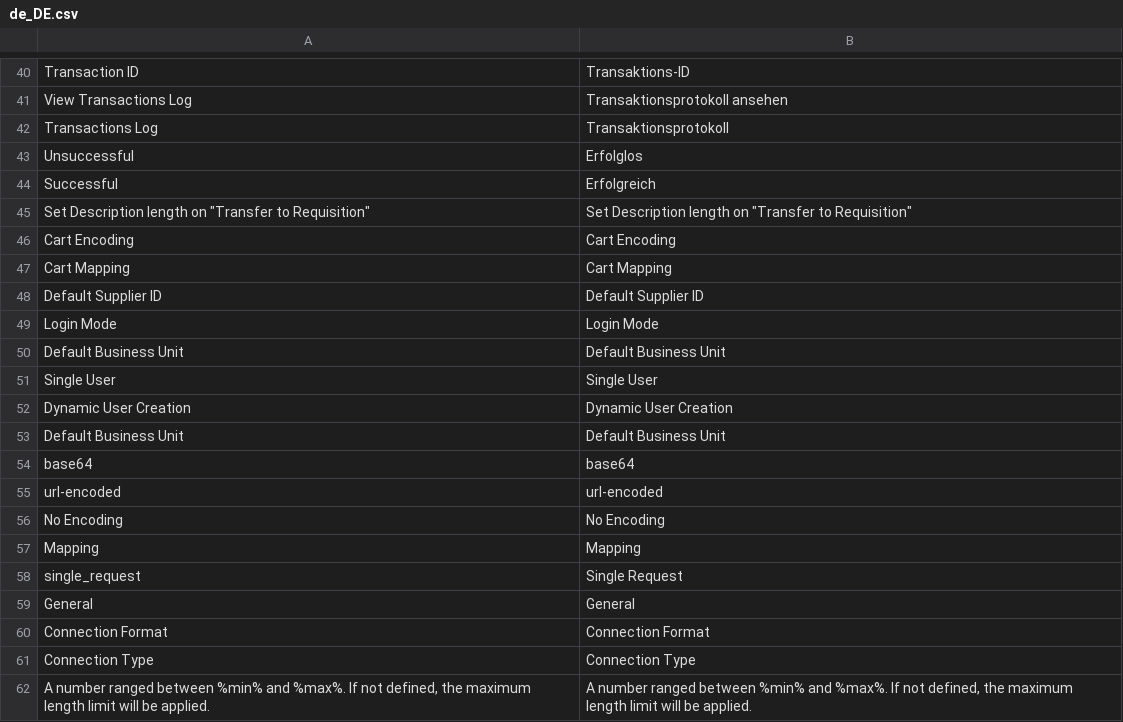
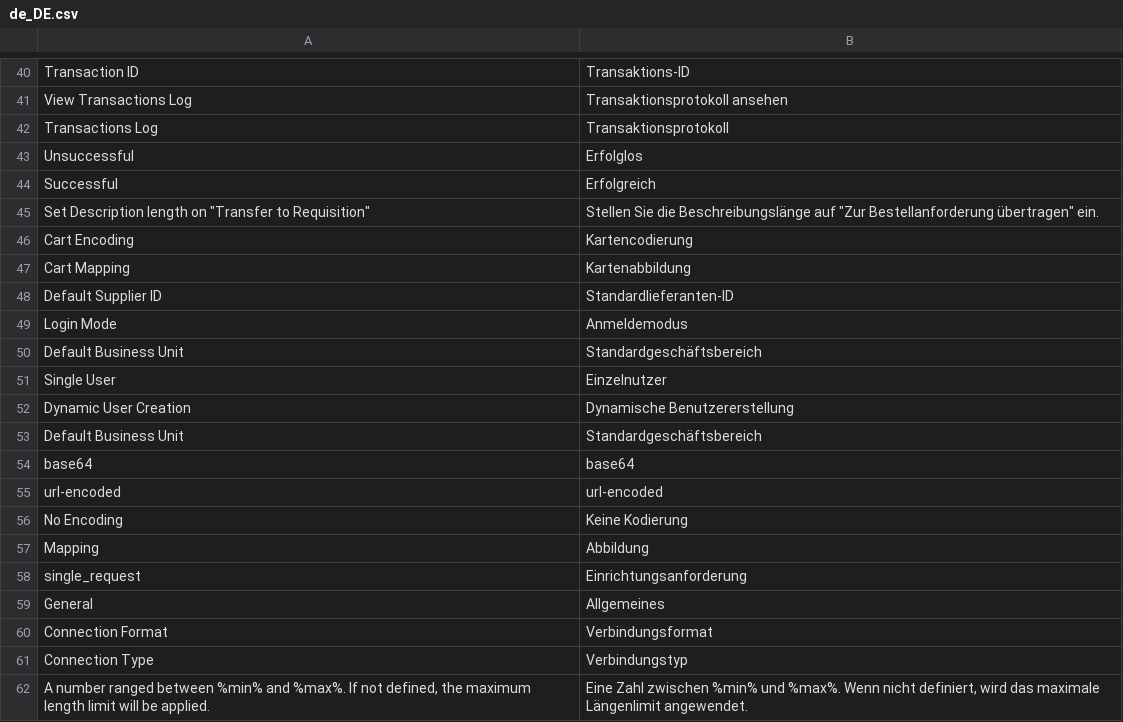
Before and after one commit to spryker-eco/punchout-catalogs, a CSV file: data/translation/Zed/de_DE.csv, drawn as a sheet; only a part is shown, gaps mark what is left out.

Commit message:
PS-9323: added DE translations [TL review comment fixes]

```diff
--- a/data/translation/Zed/de_DE.csv
+++ b/data/translation/Zed/de_DE.csv
@@ -44,19 +44,19 @@ Unsuccessful,Erfolglos
 Successful,Erfolgreich
-"Set Description length on ""Transfer to Requisition""","Set Description length on ""Transfer to Requisition"""
-Cart Encoding,Cart Encoding
-Cart Mapping,Cart Mapping
-Default Supplier ID,Default Supplier ID
-Login Mode,Login Mode
-Default Business Unit,Default Business Unit
-Single User,Single User
-Dynamic User Creation,Dynamic User Creation
-Default Business Unit,Default Business Unit
+"Set Description length on ""Transfer to Requisition""","Stellen Sie die Beschreibungslänge auf ""Zur Bestellanforderung übertragen"" ein."
+Cart Encoding,Kartencodierung
+Cart Mapping,Kartenabbildung
+Default Supplier ID,Standardlieferanten-ID
+Login Mode,Anmeldemodus
+Default Business Unit,Standardgeschäftsbereich
+Single User,Einzelnutzer
+Dynamic User Creation,Dynamische Benutzererstellung
+Default Business Unit,Standardgeschäftsbereich
 base64,base64
 url-encoded,url-encoded
-No Encoding,No Encoding
-Mapping,Mapping
-single_request,Single Request
-General,General
-Connection Format,Connection Format
-Connection Type,Connection Type
-"A number ranged between %min% and %max%. If not defined, the maximum length limit will be applied.","A number ranged between %min% and %max%. If not defined, the maximum length limit will be applied."
+No Encoding,Keine Kodierung
+Mapping,Abbildung
+single_request,Einrichtungsanforderung
+General,Allgemeines
+Connection Format,Verbindungsformat
+Connection Type,Verbindungstyp
+"A number ranged between %min% and %max%. If not defined, the maximum length limit will be applied.","Eine Zahl zwischen %min% und %max%. Wenn nicht definiert, wird das maximale Längenlimit angewendet."
```
